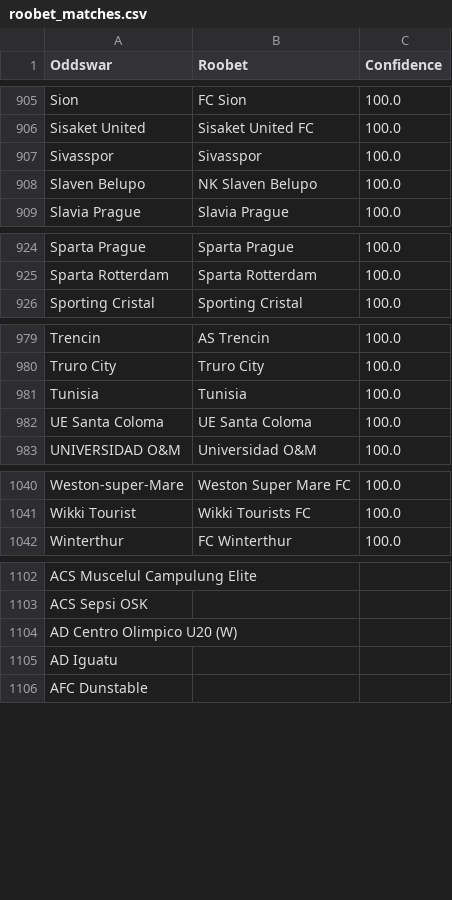
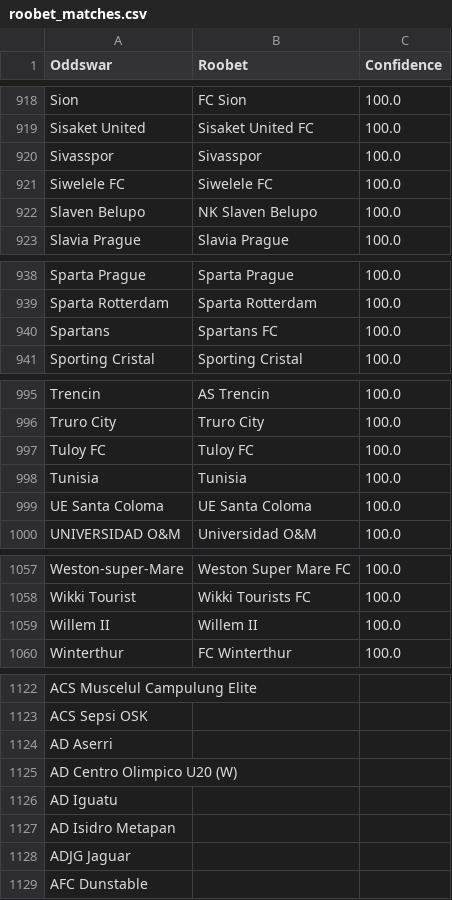
Before and after one commit to battalboy/harbi, a CSV file: roobet_matches.csv, drawn as a sheet; only a part is shown, gaps mark what is left out; the diff covers the shown part only.

```diff
--- a/roobet_matches.csv
+++ b/roobet_matches.csv
@@ -907,2 +920,3 @@ Sisaket United,Sisaket United FC,100.0
 Sivasspor,Sivasspor,100.0
+Siwelele FC,Siwelele FC,100.0
 Slaven Belupo,NK Slaven Belupo,100.0
@@ -925,2 +939,3 @@ Sparta Prague,Sparta Prague,100.0
 Sparta Rotterdam,Sparta Rotterdam,100.0
+Spartans,Spartans FC,100.0
 Sporting Cristal,Sporting Cristal,100.0
@@ -980,2 +996,3 @@ Trencin,AS Trencin,100.0
 Truro City,Truro City,100.0
+Tuloy FC,Tuloy FC,100.0
 Tunisia,Tunisia,100.0
@@ -1041,2 +1058,3 @@ Weston-super-Mare,Weston Super Mare FC,100.0
 Wikki Tourist,Wikki Tourists FC,100.0
+Willem II,Willem II,100.0
 Winterthur,FC Winterthur,100.0
@@ -1103,4 +1123,7 @@ ACS Muscelul Campulung Elite,,
 ACS Sepsi OSK,,
+AD Aserri,,
 AD Centro Olimpico U20 (W),,
 AD Iguatu,,
+AD Isidro Metapan,,
+ADJG Jaguar,,
 AFC Dunstable,,
```
Also changed, not shown: 40 added rows, 4 removed rows, 5 moved rows and 2 edited cells elsewhere in this file, tumbet_matches.csv.
